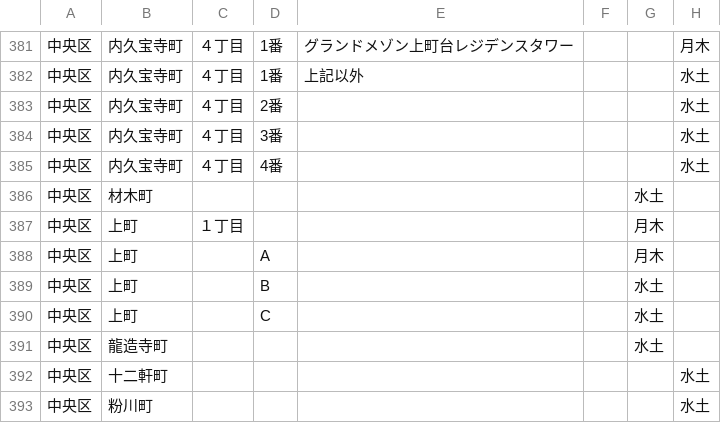
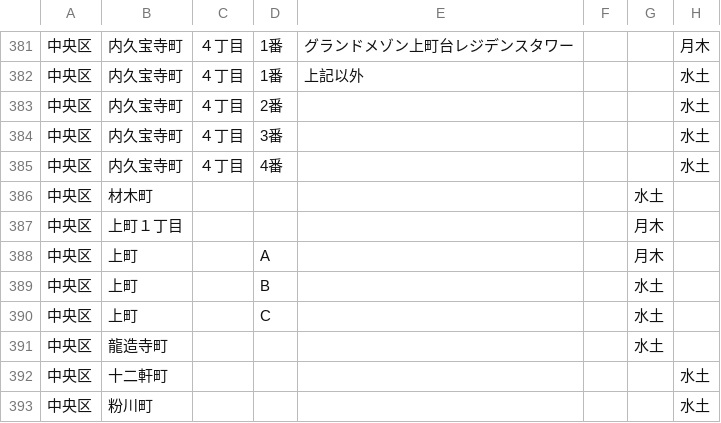
Before and after one commit to tadakazu1972/trashmap, a CSV file: chuo.csv, drawn as a sheet; only a part is shown, gaps mark what is left out; the diff names each change by its address in the sheet, - before the commit and + after, or states it on an @@ line.

```diff
--- a/chuo.csv
+++ b/chuo.csv
-B387: 上町
+B387: 上町１丁目
-C387: １丁目
+C387: (empty)
```
Also changed, not shown: 2 other files.
